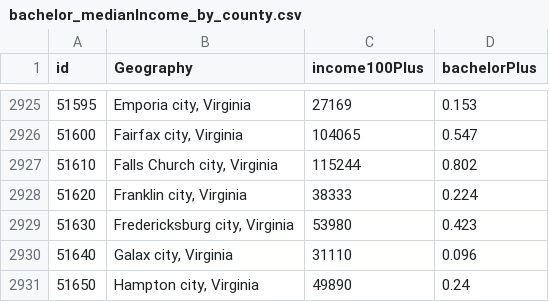
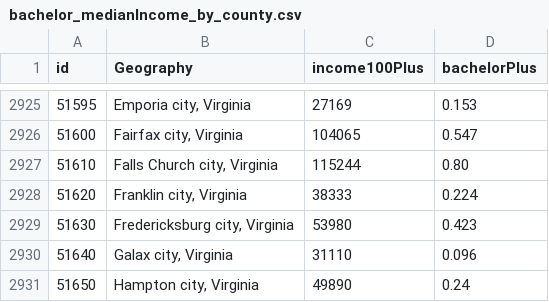
Before and after one commit to ZDBobbitt/Maps, a CSV file: bachelor_medianIncome_by_county.csv, drawn as a sheet; only a part is shown, gaps mark what is left out; the diff names each change by its address in the sheet, - before the commit and + after, or states it on an @@ line.

Commit message:
Update bachelor_medianIncome_by_county.csv

```diff
--- a/bachelor_medianIncome_by_county.csv
+++ b/bachelor_medianIncome_by_county.csv
-D2927 (bachelorPlus): 0.802
+D2927 (bachelorPlus): 0.80
```
